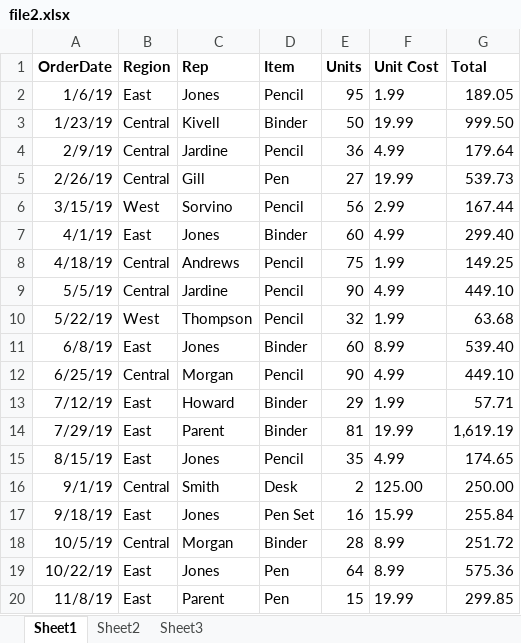
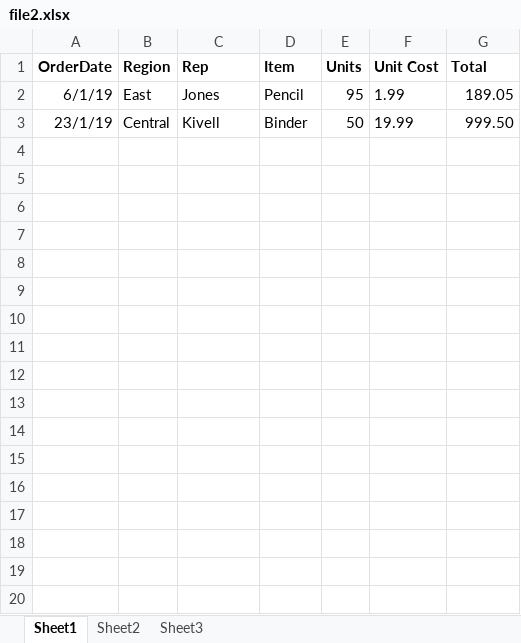
Before and after one commit to rupamhazra/data-analysis, an Excel workbook: file2.xlsx, sheet Sheet1, drawn as a sheet; only a part is shown; values as stored, in another font and other column widths than the file's, no borders; the diff covers the shown part only; the diff names each change by its address in the sheet, - before the commit and + after, or states it on an @@ line.

```diff
--- a/file2.xlsx (sheet Sheet1)
+++ b/file2.xlsx (sheet Sheet1)
-A2 (OrderDate): 1/6/19
+A2 (OrderDate): 6/1/19
-A3 (OrderDate): 1/23/19
+A3 (OrderDate): 23/1/19
-row 4: 2/9/19 | Central | Jardine | Pencil | 36 | 4.99 | 179.64
-row 5: 2/26/19 | Central | Gill | Pen | 27 | 19.99 | 539.73
-row 6: 3/15/19 | West | Sorvino | Pencil | 56 | 2.99 | 167.44
-row 7: 4/1/19 | East | Jones | Binder | 60 | 4.99 | 299.40
-row 8: 4/18/19 | Central | Andrews | Pencil | 75 | 1.99 | 149.25
-row 9: 5/5/19 | Central | Jardine | Pencil | 90 | 4.99 | 449.10
-row 10: 5/22/19 | West | Thompson | Pencil | 32 | 1.99 | 63.68
-row 11: 6/8/19 | East | Jones | Binder | 60 | 8.99 | 539.40
-row 12: 6/25/19 | Central | Morgan | Pencil | 90 | 4.99 | 449.10
-row 13: 7/12/19 | East | Howard | Binder | 29 | 1.99 | 57.71
-row 14: 7/29/19 | East | Parent | Binder | 81 | 19.99 | 1,619.19
-row 15: 8/15/19 | East | Jones | Pencil | 35 | 4.99 | 174.65
-row 16: 9/1/19 | Central | Smith | Desk | 2 | 125.00 | 250.00
-row 17: 9/18/19 | East | Jones | Pen Set | 16 | 15.99 | 255.84
-row 18: 10/5/19 | Central | Morgan | Binder | 28 | 8.99 | 251.72
-row 19: 10/22/19 | East | Jones | Pen | 64 | 8.99 | 575.36
-row 20: 11/8/19 | East | Parent | Pen | 15 | 19.99 | 299.85
```
Also changed, not shown: 22 removed rows elsewhere in this sheet, file1.xlsx, 6 other files.
